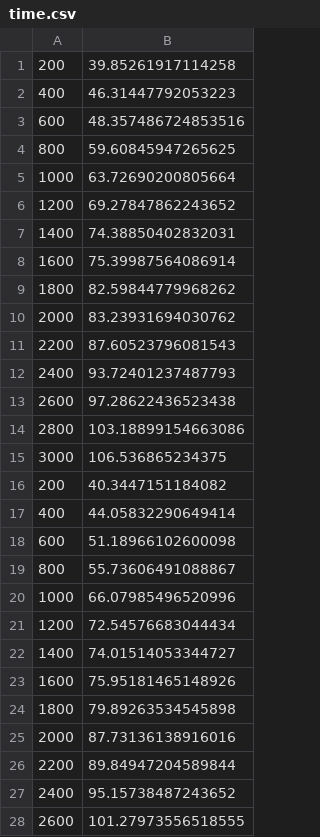
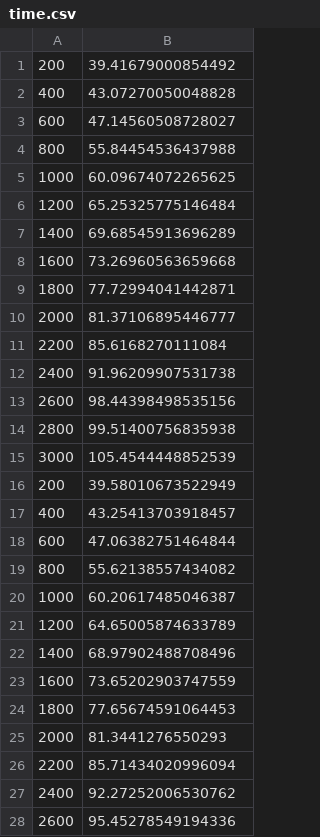
Before and after one commit to Jaswar/bachelor-thesis, a CSV file: results/compute_inference/compute_0/time.csv, drawn as a sheet; only a part is shown; the diff covers the shown part only.

```diff
--- a/results/compute_inference/compute_0/time.csv
+++ b/results/compute_inference/compute_0/time.csv
@@ -1,28 +1,28 @@
-200,39.85261917114258
-400,46.31447792053223
-600,48.357486724853516
-800,59.60845947265625
-1000,63.72690200805664
-1200,69.27847862243652
-1400,74.38850402832031
-1600,75.39987564086914
-1800,82.59844779968262
-2000,83.23931694030762
-2200,87.60523796081543
-2400,93.72401237487793
-2600,97.28622436523438
-2800,103.18899154663086
-3000,106.536865234375
-200,40.3447151184082
-400,44.05832290649414
-600,51.18966102600098
-800,55.73606491088867
-1000,66.07985496520996
-1200,72.54576683044434
-1400,74.01514053344727
-1600,75.95181465148926
-1800,79.89263534545898
-2000,87.73136138916016
-2200,89.84947204589844
-2400,95.15738487243652
-2600,101.27973556518555
+200,39.41679000854492
+400,43.07270050048828
+600,47.14560508728027
+800,55.84454536437988
+1000,60.09674072265625
+1200,65.25325775146484
+1400,69.68545913696289
+1600,73.26960563659668
+1800,77.72994041442871
+2000,81.37106895446777
+2200,85.6168270111084
+2400,91.96209907531738
+2600,98.44398498535156
+2800,99.51400756835938
+3000,105.4544448852539
+200,39.58010673522949
+400,43.25413703918457
+600,47.06382751464844
+800,55.62138557434082
+1000,60.20617485046387
+1200,64.65005874633789
+1400,68.97902488708496
+1600,73.65202903747559
+1800,77.65674591064453
+2000,81.3441276550293
+2200,85.71434020996094
+2400,92.27252006530762
+2600,95.45278549194336
```
Also changed, not shown: 47 edited cells elsewhere in this file, results/compute_inference/compute_1/time.csv, results/compute_inference/compute_2/time.csv, 20 other files.
